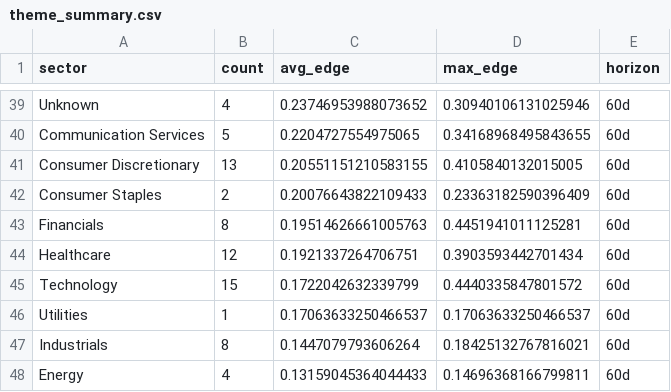
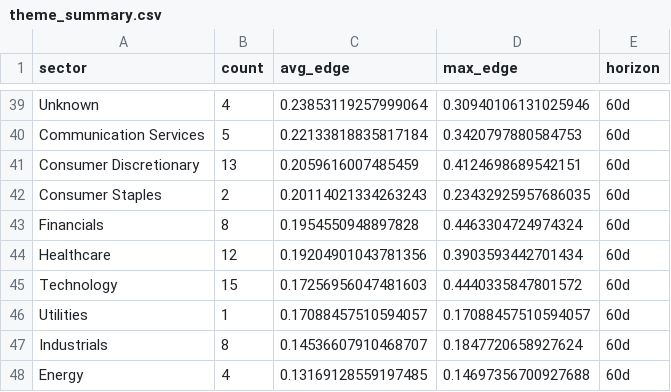
Before and after one commit to helioskozak-cloud/regime-desk, a CSV file: data/theme_summary.csv, drawn as a sheet; only a part is shown, gaps mark what is left out; the diff covers the shown part only; the diff names each change by its address in the sheet, - before the commit and + after, or states it on an @@ line.

```diff
--- a/data/theme_summary.csv
+++ b/data/theme_summary.csv
-C39 (avg_edge): 0.23746953988073652
+C39 (avg_edge): 0.23853119257999064
-C40 (avg_edge): 0.2204727554975065
+C40 (avg_edge): 0.22133818835817184
-D40 (max_edge): 0.34168968495843655
+D40 (max_edge): 0.3420797880584753
-C41 (avg_edge): 0.20551151210583155
+C41 (avg_edge): 0.2059616007485459
-D41 (max_edge): 0.4105840132015005
+D41 (max_edge): 0.4124698689542151
-C42 (avg_edge): 0.20076643822109433
+C42 (avg_edge): 0.20114021334263243
-D42 (max_edge): 0.23363182590396409
+D42 (max_edge): 0.23432925957686035
-C43 (avg_edge): 0.19514626661005763
+C43 (avg_edge): 0.1954550948897828
-D43 (max_edge): 0.4451941011125281
+D43 (max_edge): 0.4463304724974324
-C44 (avg_edge): 0.1921337264706751
+C44 (avg_edge): 0.19204901043781356
-C45 (avg_edge): 0.1722042632339799
+C45 (avg_edge): 0.17256956047481603
-C46 (avg_edge): 0.17063633250466537
+C46 (avg_edge): 0.17088457510594057
-D46 (max_edge): 0.17063633250466537
+D46 (max_edge): 0.17088457510594057
-C47 (avg_edge): 0.1447079793606264
+C47 (avg_edge): 0.14536607910468707
-D47 (max_edge): 0.18425132767816021
+D47 (max_edge): 0.1847720658927624
-C48 (avg_edge): 0.13159045364044433
+C48 (avg_edge): 0.13169128559197485
-D48 (max_edge): 0.14696368166799811
+D48 (max_edge): 0.14697356700927688
```
Also changed, not shown: 1 added row, 1 removed row and 62 edited cells elsewhere in this file, data/market_signals.csv, 4 other files.
